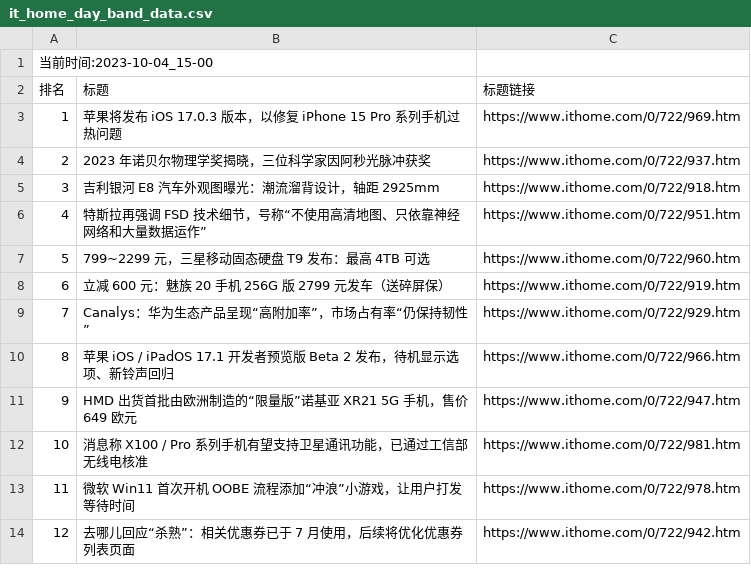
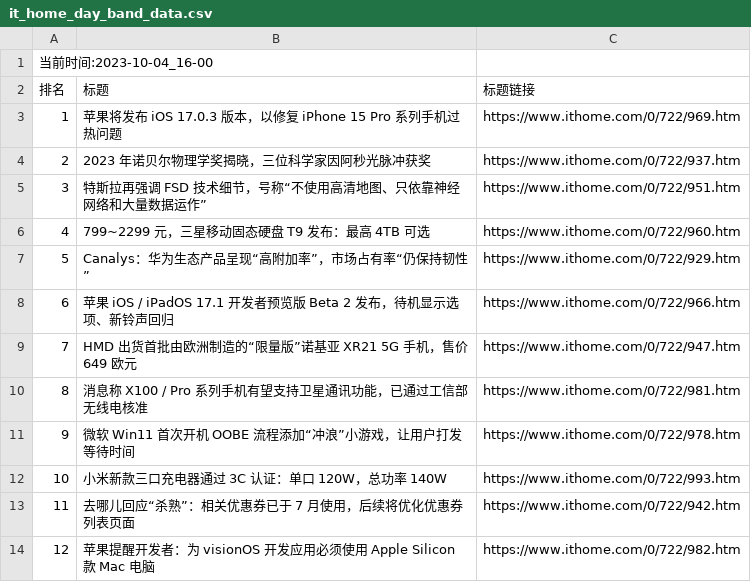
Before and after one commit to zhaowei1869/python_spider, a CSV file: 微博热搜/data/it_home_day_band_data.csv, drawn as a sheet; removed rows and columns are numbered as before the commit, all else as after; the diff names each change by its address in the sheet, - before the commit and + after, or states it on an @@ line.

```diff
--- a/微博热搜/data/it_home_day_band_data.csv
+++ b/微博热搜/data/it_home_day_band_data.csv
@@ column A (排名) renumbered between rows 1 and 13 @@
-row 5: 3 | 吉利银河 E8 汽车外观图曝光：潮流溜背设计，轴距 2925mm | https://www.ithome.com/0/722/918.htm
-row 8: 6 | 立减 600 元：魅族 20 手机 256G 版 2799 元发车（送碎屏保） | https://www.ithome.com/0/722/919.htm
+row 12: 10 | 小米新款三口充电器通过 3C 认证：单口 120W，总功率 140W | https://www.ithome.com/0/722/993.htm
+row 14: 12 | 苹果提醒开发者：为 visionOS 开发应用必须使用 Apple Silicon 款 Mac 电脑 | https://www.ithome.com/0/722/982.htm
```
Also changed, not shown: 2 other files.
